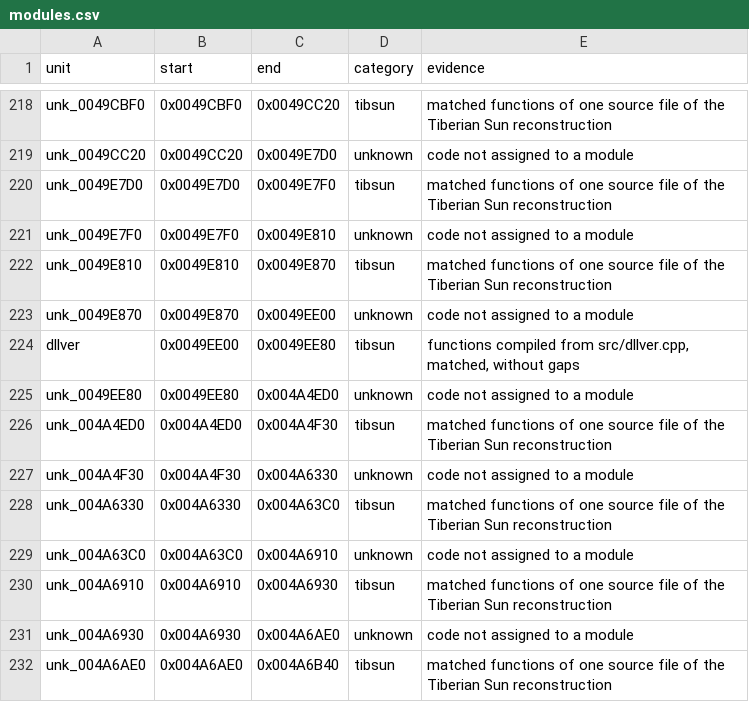
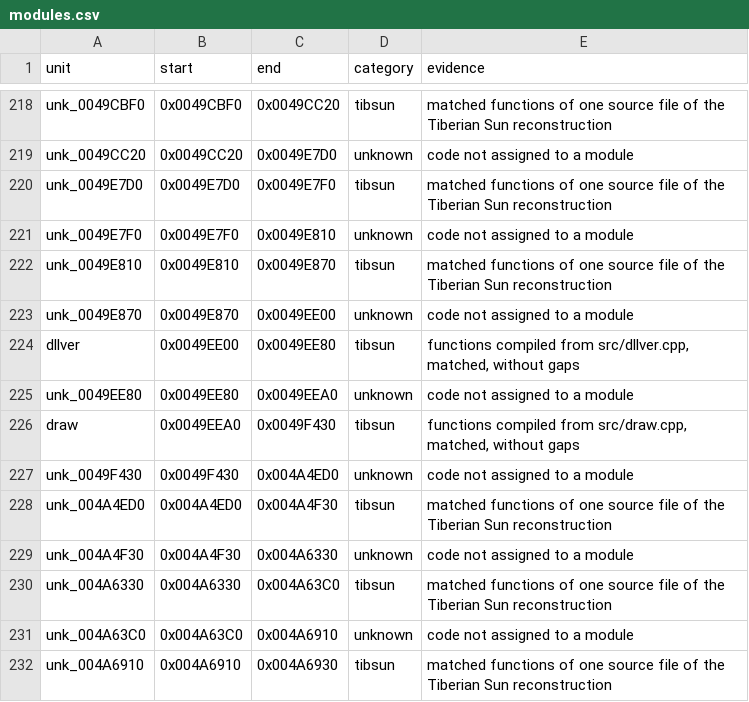
Before and after one commit to mischa85/RedAlert2, a CSV file: config/ra2-1.006/modules.csv, drawn as a sheet; only a part is shown, gaps mark what is left out; the shorter side is filled out with more unchanged rows.

```diff
--- a/config/ra2-1.006/modules.csv
+++ b/config/ra2-1.006/modules.csv
@@ -224,3 +224,5 @@ unk_0049E870,0x0049E870,0x0049EE00,unknown,code not assigned to a module
 dllver,0x0049EE00,0x0049EE80,tibsun,"functions compiled from src/dllver.cpp, matched, without gaps"
-unk_0049EE80,0x0049EE80,0x004A4ED0,unknown,code not assigned to a module
+unk_0049EE80,0x0049EE80,0x0049EEA0,unknown,code not assigned to a module
+draw,0x0049EEA0,0x0049F430,tibsun,"functions compiled from src/draw.cpp, matched, without gaps"
+unk_0049F430,0x0049F430,0x004A4ED0,unknown,code not assigned to a module
 unk_004A4ED0,0x004A4ED0,0x004A4F30,tibsun,matched functions of one source file of the Tiberian Sun reconstruction
```
Also changed, not shown: config/ra2-1.006/functions.csv, config/ra2-1.006/names.csv.
